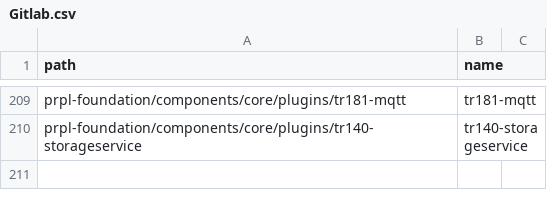
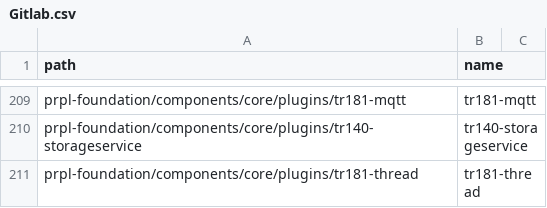
Before and after one commit to kavia-common/component-mapping-314849, a CSV file: Gitlab.csv, drawn as a sheet; only a part is shown, gaps mark what is left out.

Commit message:
add tr181-thread mapping

```diff
--- a/Gitlab.csv
+++ b/Gitlab.csv
@@ -210 +210,2 @@
 "prpl-foundation/components/core/plugins/tr140-storageservice","tr140-storageservice"
+"prpl-foundation/components/core/plugins/tr181-thread","tr181-thread"
```
